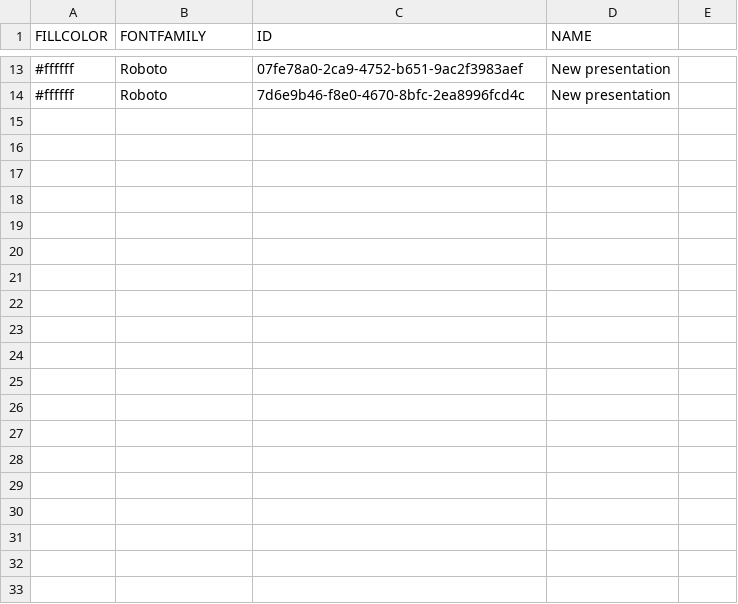
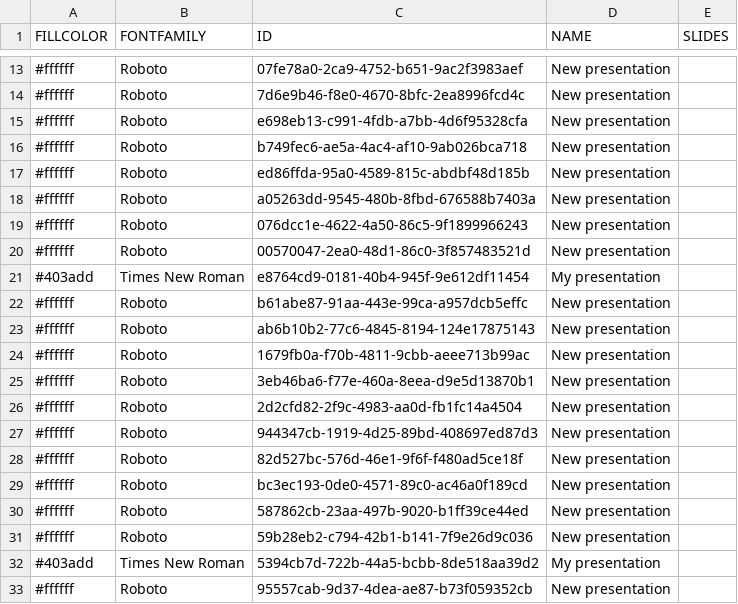
Before and after one commit to denisgridin/presitor-backend, a CSV file: target/classes/data/csv/presentation.csv, drawn as a sheet; only a part is shown, gaps mark what is left out; the diff covers the shown part only.

```diff
--- a/target/classes/data/csv/presentation.csv
+++ b/target/classes/data/csv/presentation.csv
@@ -1 +1 @@
-FILLCOLOR,FONTFAMILY,ID,NAME
+FILLCOLOR,FONTFAMILY,ID,NAME,SLIDES
@@ -14,0 +15,19 @@ FILLCOLOR,FONTFAMILY,ID,NAME
+#ffffff,Roboto,e698eb13-c991-4fdb-a7bb-4d6f95328cfa,New presentation,
+#ffffff,Roboto,b749fec6-ae5a-4ac4-af10-9ab026bca718,New presentation,
+#ffffff,Roboto,ed86ffda-95a0-4589-815c-abdbf48d185b,New presentation,
+#ffffff,Roboto,a05263dd-9545-480b-8fbd-676588b7403a,New presentation,
+#ffffff,Roboto,076dcc1e-4622-4a50-86c5-9f1899966243,New presentation,
+#ffffff,Roboto,00570047-2ea0-48d1-86c0-3f857483521d,New presentation,
+#403add,Times New Roman,e8764cd9-0181-40b4-945f-9e612df11454,My presentation,
+#ffffff,Roboto,b61abe87-91aa-443e-99ca-a957dcb5effc,New presentation,
+#ffffff,Roboto,ab6b10b2-77c6-4845-8194-124e17875143,New presentation,
+#ffffff,Roboto,1679fb0a-f70b-4811-9cbb-aeee713b99ac,New presentation,
+#ffffff,Roboto,3eb46ba6-f77e-460a-8eea-d9e5d13870b1,New presentation,
+#ffffff,Roboto,2d2cfd82-2f9c-4983-aa0d-fb1fc14a4504,New presentation,
+#ffffff,Roboto,944347cb-1919-4d25-89bd-408697ed87d3,New presentation,
+#ffffff,Roboto,82d527bc-576d-46e1-9f6f-f480ad5ce18f,New presentation,
+#ffffff,Roboto,bc3ec193-0de0-4571-89c0-ac46a0f189cd,New presentation,
+#ffffff,Roboto,587862cb-23aa-497b-9020-b1ff39ce44ed,New presentation,
+#ffffff,Roboto,59b28eb2-c794-42b1-b141-7f9e26d9c036,New presentation,
+#403add,Times New Roman,5394cb7d-722b-44a5-bcbb-8de518aa39d2,My presentation,
+#ffffff,Roboto,95557cab-9d37-4dea-ae87-b73f059352cb,New presentation,
```
Also changed, not shown: 21 added rows elsewhere in this file, 25 other files.
